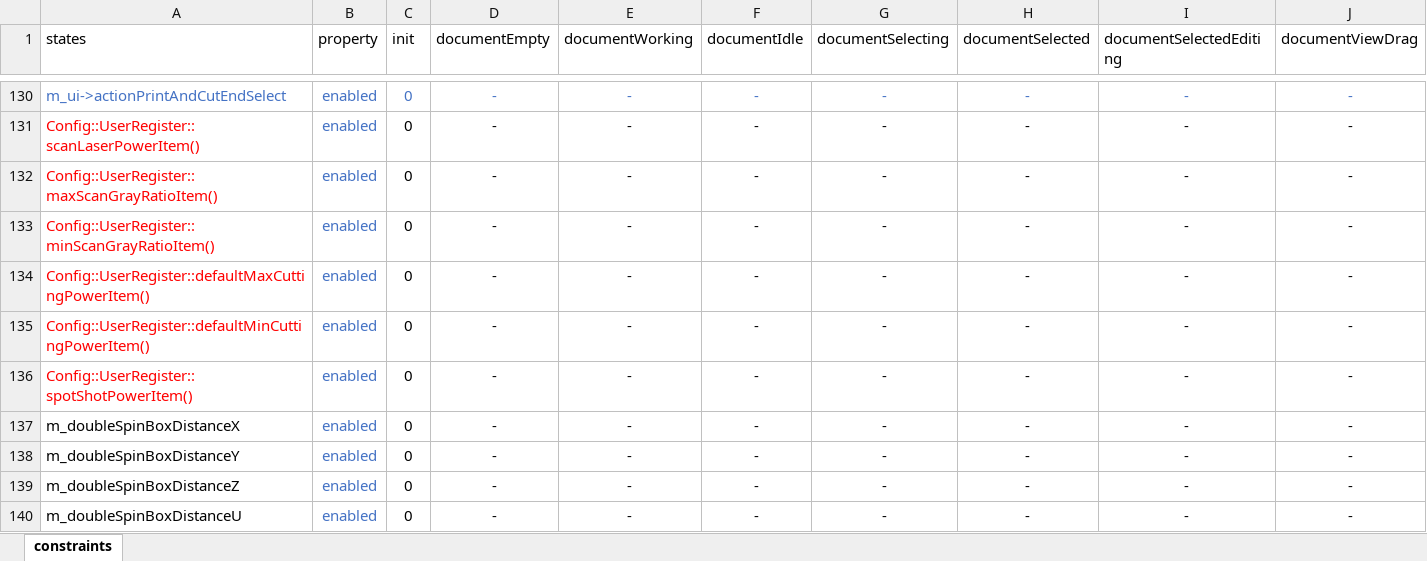
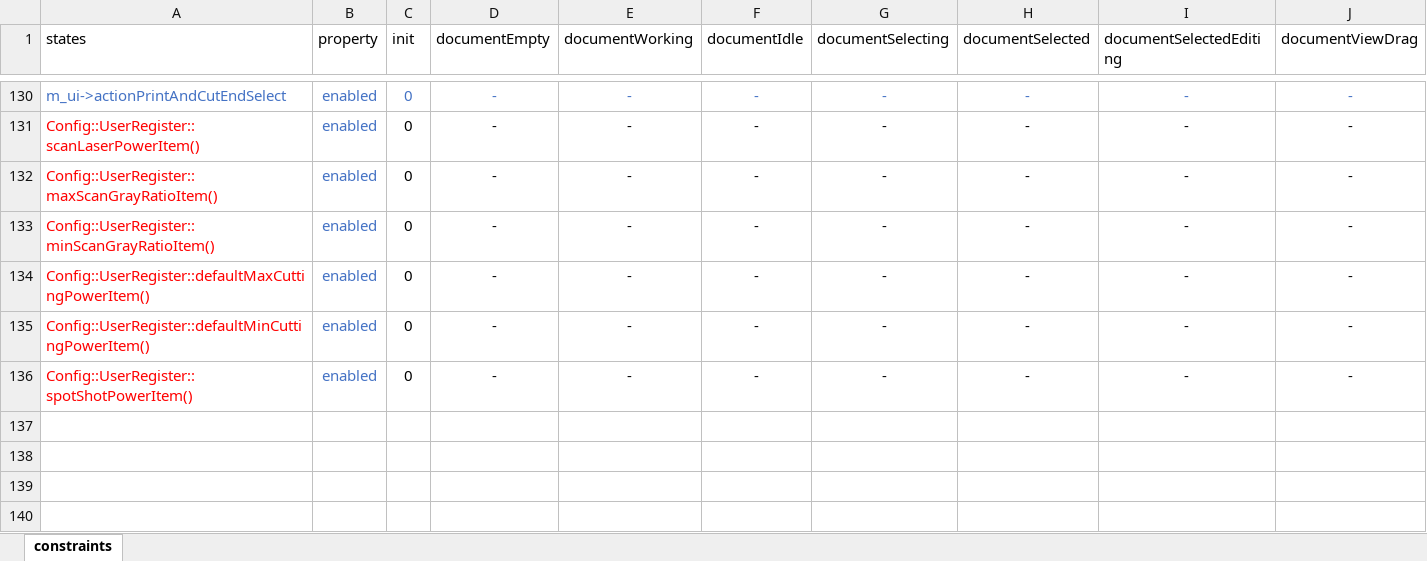
Before and after one commit to oneminute/LaserController, an Excel workbook: res/constraints.xlsx, sheet constraints, drawn as a sheet; only a part is shown, gaps mark what is left out; values as stored, in another font and other column widths than the file's, no borders; table styles not drawn; rows hold the shown columns only; the diff names each change by its address in the sheet, - before the commit and + after, or states it on an @@ line.

```diff
--- a/res/constraints.xlsx (sheet constraints)
+++ b/res/constraints.xlsx (sheet constraints)
-row 137: m_doubleSpinBoxDistanceX | enabled | 0 | - | - | - | - | - | - | -
-row 138: m_doubleSpinBoxDistanceY | enabled | 0 | - | - | - | - | - | - | -
-row 139: m_doubleSpinBoxDistanceZ | enabled | 0 | - | - | - | - | - | - | -
-row 140: m_doubleSpinBoxDistanceU | enabled | 0 | - | - | - | - | - | - | -
```
Also changed, not shown: 31 other files.
